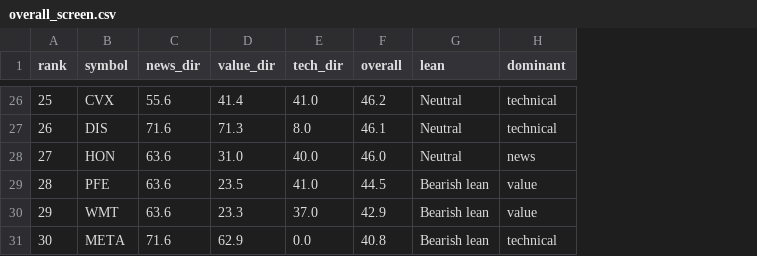
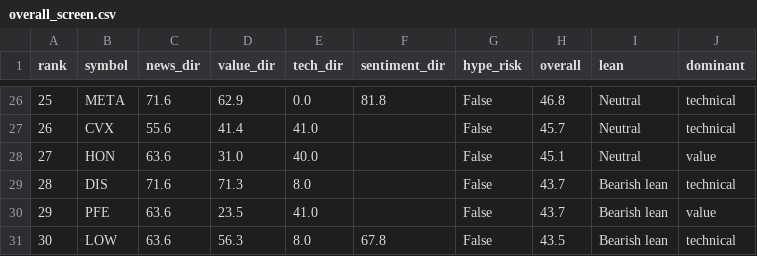
Before and after one commit to zhoze/claude-code, a CSV file: value-screener/data/results/overall_screen.csv, drawn as a sheet; only a part is shown, gaps mark what is left out; addresses are those after the commit; the diff covers the shown part only; the diff names each change by its address in the sheet, - before the commit and + after, or states it on an @@ line.

```diff
--- a/value-screener/data/results/overall_screen.csv
+++ b/value-screener/data/results/overall_screen.csv
+column F (sentiment_dir), rows 26-31: 81.8 |  |  |  |  | 67.8
+column G (hype_risk), rows 26-31: all False
-B26 (symbol): CVX
+B26 (symbol): META
-C26 (news_dir): 55.6
+C26 (news_dir): 71.6
-D26 (value_dir): 41.4
+D26 (value_dir): 62.9
-E26 (tech_dir): 41.0
+E26 (tech_dir): 0.0
-H26 (overall): 46.2
+H26 (overall): 46.8
-B27 (symbol): DIS
+B27 (symbol): CVX
-C27 (news_dir): 71.6
+C27 (news_dir): 55.6
-D27 (value_dir): 71.3
+D27 (value_dir): 41.4
-E27 (tech_dir): 8.0
+E27 (tech_dir): 41.0
-H27 (overall): 46.1
+H27 (overall): 45.7
-H28 (overall): 46.0
+H28 (overall): 45.1
-J28 (dominant): news
+J28 (dominant): value
-B29 (symbol): PFE
+B29 (symbol): DIS
-C29 (news_dir): 63.6
+C29 (news_dir): 71.6
-D29 (value_dir): 23.5
+D29 (value_dir): 71.3
-E29 (tech_dir): 41.0
+E29 (tech_dir): 8.0
-H29 (overall): 44.5
+H29 (overall): 43.7
-J29 (dominant): value
+J29 (dominant): technical
-B30 (symbol): WMT
+B30 (symbol): PFE
-D30 (value_dir): 23.3
+D30 (value_dir): 23.5
-E30 (tech_dir): 37.0
+E30 (tech_dir): 41.0
-H30 (overall): 42.9
+H30 (overall): 43.7
-B31 (symbol): META
+B31 (symbol): LOW
-C31 (news_dir): 71.6
+C31 (news_dir): 63.6
-D31 (value_dir): 62.9
+D31 (value_dir): 56.3
-E31 (tech_dir): 0.0
+E31 (tech_dir): 8.0
-H31 (overall): 40.8
+H31 (overall): 43.5
```
Also changed, not shown: 105 edited cells elsewhere in this file, 6 other files.
